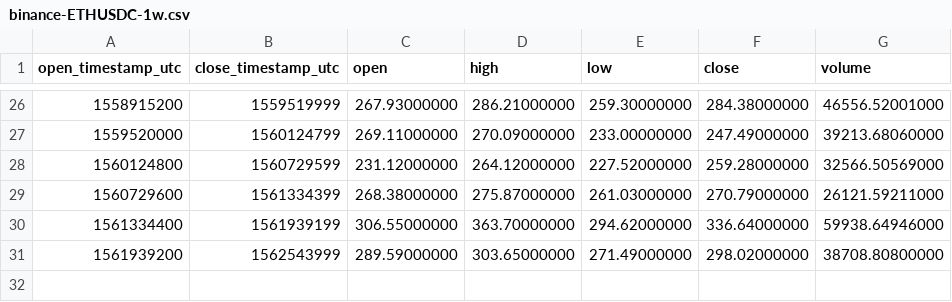
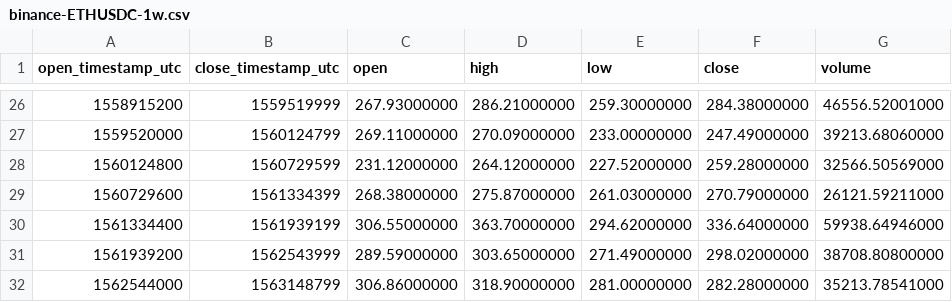
Before and after one commit to cryptobigbro/binance-ETHUSDC, a CSV file: binance-ETHUSDC-1w.csv, drawn as a sheet; only a part is shown, gaps mark what is left out.

```diff
--- a/binance-ETHUSDC-1w.csv
+++ b/binance-ETHUSDC-1w.csv
@@ -31 +31,2 @@ open_timestamp_utc,close_timestamp_utc,open,high,low,close,volume
 1561939200,1562543999,289.59000000,303.65000000,271.49000000,298.02000000,38708.80800000
+1562544000,1563148799,306.86000000,318.90000000,281.00000000,282.28000000,35213.78541000
```
Also changed, not shown: binance-ETHUSDC-1d.csv, binance-ETHUSDC-1h.csv.
